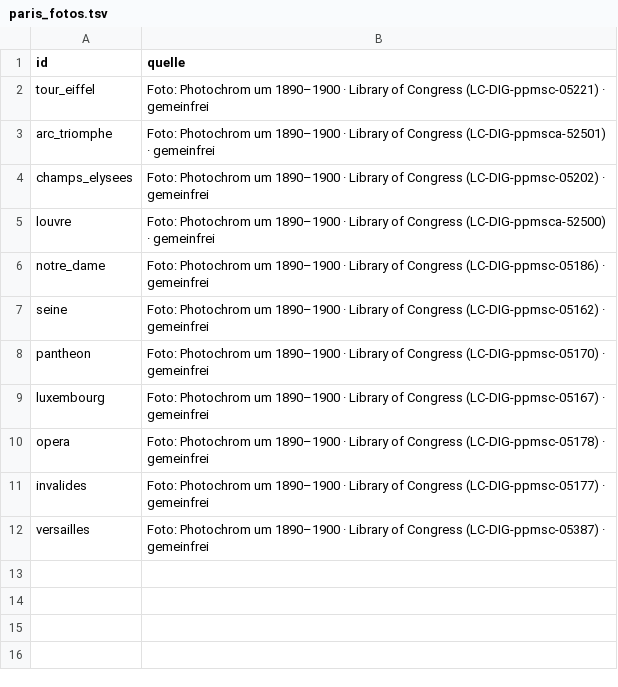
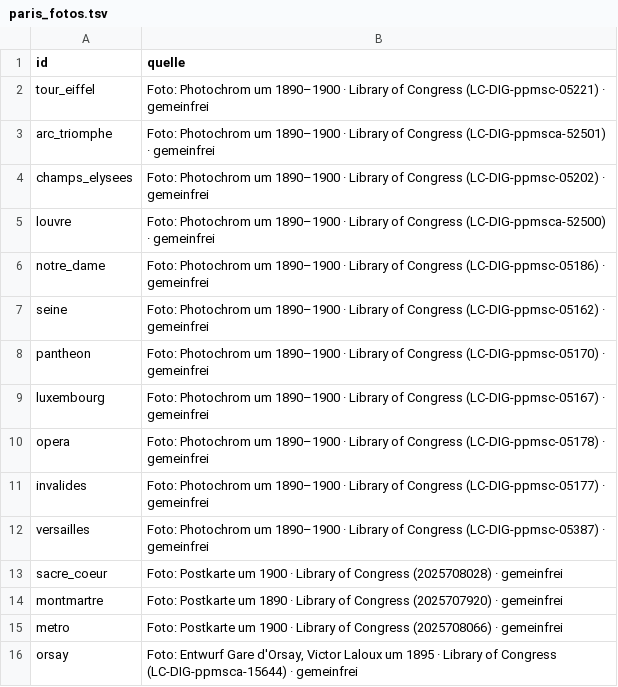
Before and after one commit to langenbachalex/School, a TSV file: inhalte/franz/paris_fotos.tsv, drawn as a sheet; the diff names each change by its address in the sheet, - before the commit and + after, or states it on an @@ line.

```diff
--- a/inhalte/franz/paris_fotos.tsv
+++ b/inhalte/franz/paris_fotos.tsv
+row 13: sacre_coeur | Foto: Postkarte um 1900 · Library of Congress (2025708028) · gemeinfrei
+row 14: montmartre | Foto: Postkarte um 1890 · Library of Congress (2025707920) · gemeinfrei
+row 15: metro | Foto: Postkarte um 1900 · Library of Congress (2025708066) · gemeinfrei
+row 16: orsay | Foto: Entwurf Gare d'Orsay, Victor Laloux um 1895 · Library of Congress (LC-DIG-ppmsca-15644) · gemeinfrei
```
Also changed, not shown: 6 other files.
